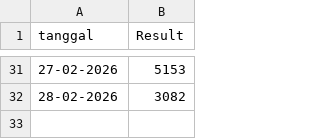
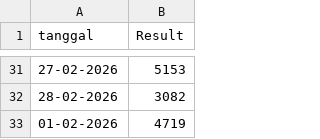
Before and after one commit to momodigital/data-vault, a CSV file: data/sydney-lotto.csv, drawn as a sheet; only a part is shown, gaps mark what is left out; the diff names each change by its address in the sheet, - before the commit and + after, or states it on an @@ line.

Commit message:
Add new lotto entry for 01-02-2026

```diff
--- a/data/sydney-lotto.csv
+++ b/data/sydney-lotto.csv
+row 33: 01-02-2026 | 4719
```
